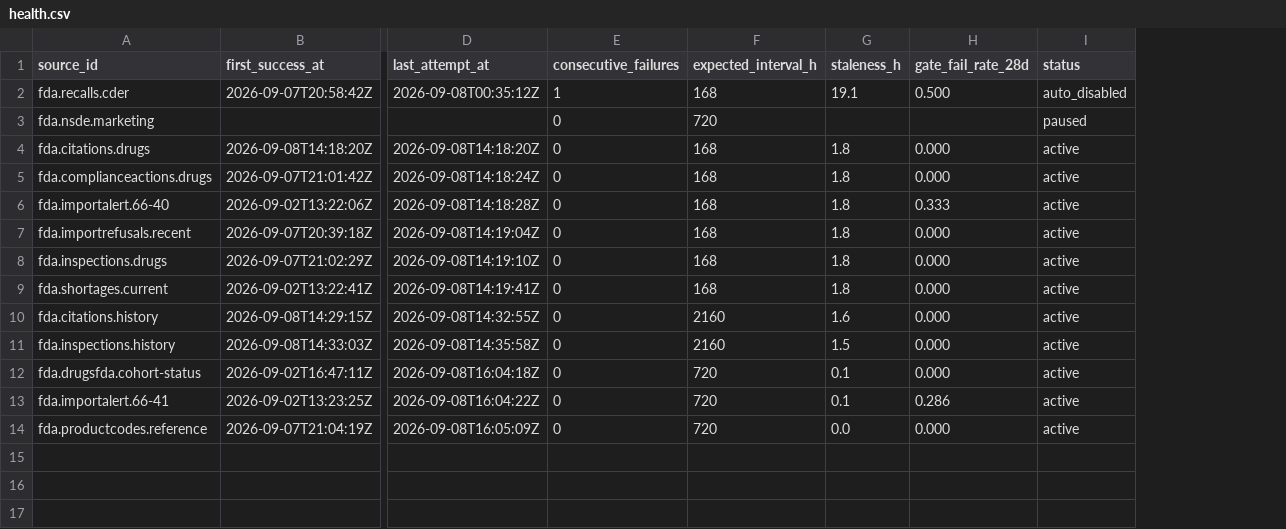
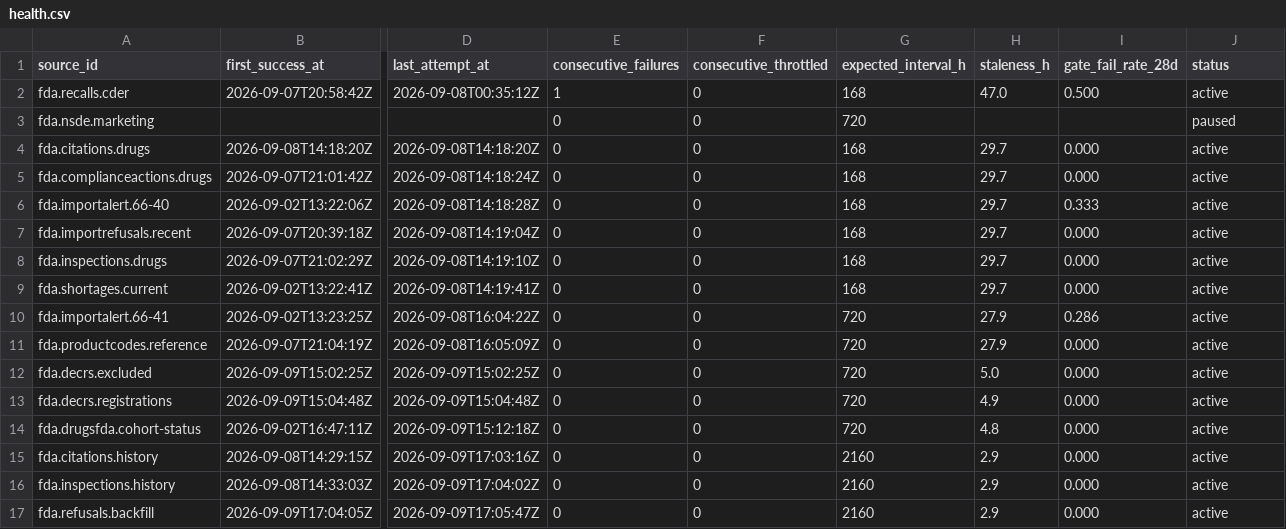
Before and after one commit to q3dresearch/wss-drug-scarcity, a CSV file: health/health.csv, drawn as a sheet; only a part is shown, gaps mark what is left out; removed rows and columns are numbered as before the commit, all else as after; rows hold the shown columns only; the diff names each change by its address in the sheet, - before the commit and + after, or states it on an @@ line.

```diff
--- a/health/health.csv
+++ b/health/health.csv
+column F (consecutive_throttled), rows 2-11: all 0
-H2 (staleness_h): 19.1
+H2 (staleness_h): 47.0
-J2 (status): auto_disabled
+J2 (status): active
-H4:H9 (staleness_h): 1.8
+H4:H9 (staleness_h): 29.7
-row 10: fda.citations.history | 2026-09-08T14:29:15Z | 2026-09-08T14:32:55Z | 0 | 2160 | 1.6 | 0.000 | active
-row 11: fda.inspections.history | 2026-09-08T14:33:03Z | 2026-09-08T14:35:58Z | 0 | 2160 | 1.5 | 0.000 | active
-row 12: fda.drugsfda.cohort-status | 2026-09-02T16:47:11Z | 2026-09-08T16:04:18Z | 0 | 720 | 0.1 | 0.000 | active
-H10 (staleness_h): 0.1
+H10 (staleness_h): 27.9
-H11 (staleness_h): 0.0
+H11 (staleness_h): 27.9
+row 12: fda.decrs.excluded | 2026-09-09T15:02:25Z | 2026-09-09T15:02:25Z | 0 | 0 | 720 | 5.0 | 0.000 | active
+row 13: fda.decrs.registrations | 2026-09-09T15:04:48Z | 2026-09-09T15:04:48Z | 0 | 0 | 720 | 4.9 | 0.000 | active
+row 14: fda.drugsfda.cohort-status | 2026-09-02T16:47:11Z | 2026-09-09T15:12:18Z | 0 | 0 | 720 | 4.8 | 0.000 | active
+row 15: fda.citations.history | 2026-09-08T14:29:15Z | 2026-09-09T17:03:16Z | 0 | 0 | 2160 | 2.9 | 0.000 | active
+row 16: fda.inspections.history | 2026-09-08T14:33:03Z | 2026-09-09T17:04:02Z | 0 | 0 | 2160 | 2.9 | 0.000 | active
+row 17: fda.refusals.backfill | 2026-09-09T17:04:05Z | 2026-09-09T17:05:47Z | 0 | 0 | 2160 | 2.9 | 0.000 | active
```
Also changed, not shown: 7 other files.
